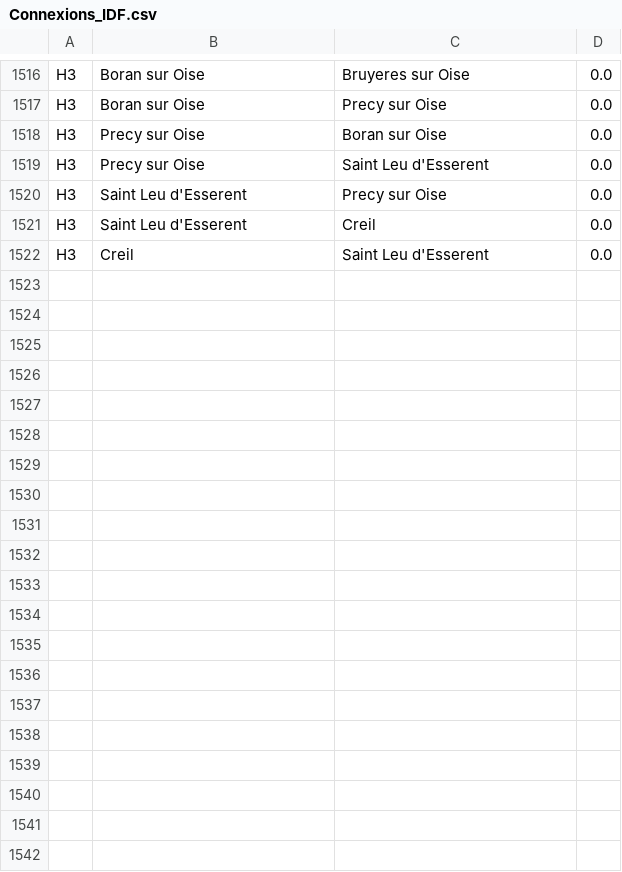
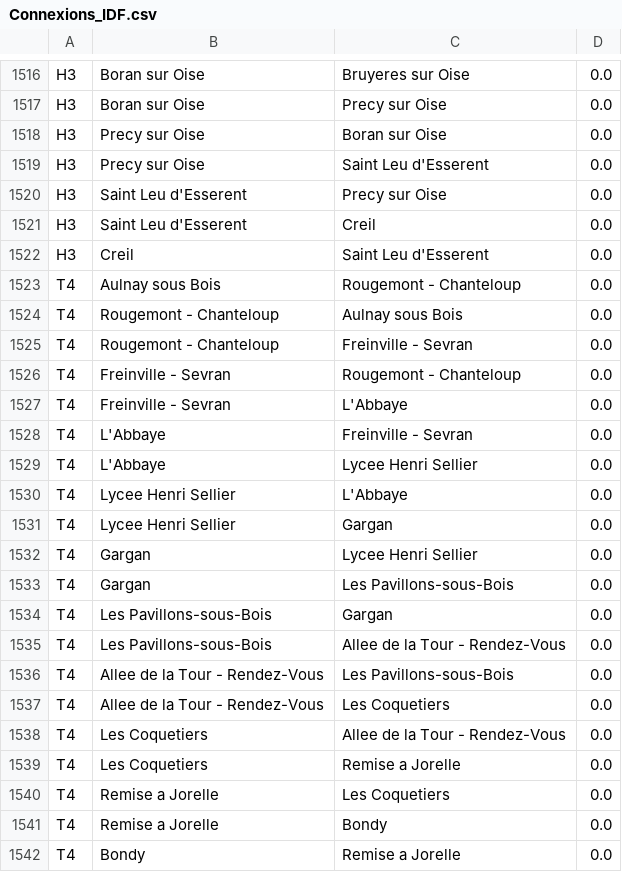
Before and after one commit to davidsan/paris-metro-map, a CSV file: Connexions_IDF.csv, drawn as a sheet; only a part is shown, gaps mark what is left out.

```diff
--- a/Connexions_IDF.csv
+++ b/Connexions_IDF.csv
@@ -1522 +1522,21 @@ H3;Saint Leu d'Esserent;Creil;0.0
 H3;Creil;Saint Leu d'Esserent;0.0
+T4;Aulnay sous Bois;Rougemont - Chanteloup;0.0
+T4;Rougemont - Chanteloup;Aulnay sous Bois;0.0
+T4;Rougemont - Chanteloup;Freinville - Sevran;0.0
+T4;Freinville - Sevran;Rougemont - Chanteloup;0.0
+T4;Freinville - Sevran;L'Abbaye;0.0
+T4;L'Abbaye;Freinville - Sevran;0.0
+T4;L'Abbaye;Lycee Henri Sellier;0.0
+T4;Lycee Henri Sellier;L'Abbaye;0.0
+T4;Lycee Henri Sellier;Gargan;0.0
+T4;Gargan;Lycee Henri Sellier;0.0
+T4;Gargan;Les Pavillons-sous-Bois;0.0
+T4;Les Pavillons-sous-Bois;Gargan;0.0
+T4;Les Pavillons-sous-Bois;Allee de la Tour - Rendez-Vous;0.0
+T4;Allee de la Tour - Rendez-Vous;Les Pavillons-sous-Bois;0.0
+T4;Allee de la Tour - Rendez-Vous;Les Coquetiers;0.0
+T4;Les Coquetiers;Allee de la Tour - Rendez-Vous;0.0
+T4;Les Coquetiers;Remise a Jorelle;0.0
+T4;Remise a Jorelle;Les Coquetiers;0.0
+T4;Remise a Jorelle;Bondy;0.0
+T4;Bondy;Remise a Jorelle;0.0
```
Also changed, not shown: Connexions_IDF_fr.csv, Lignes_IDF.csv, 12 other files.
